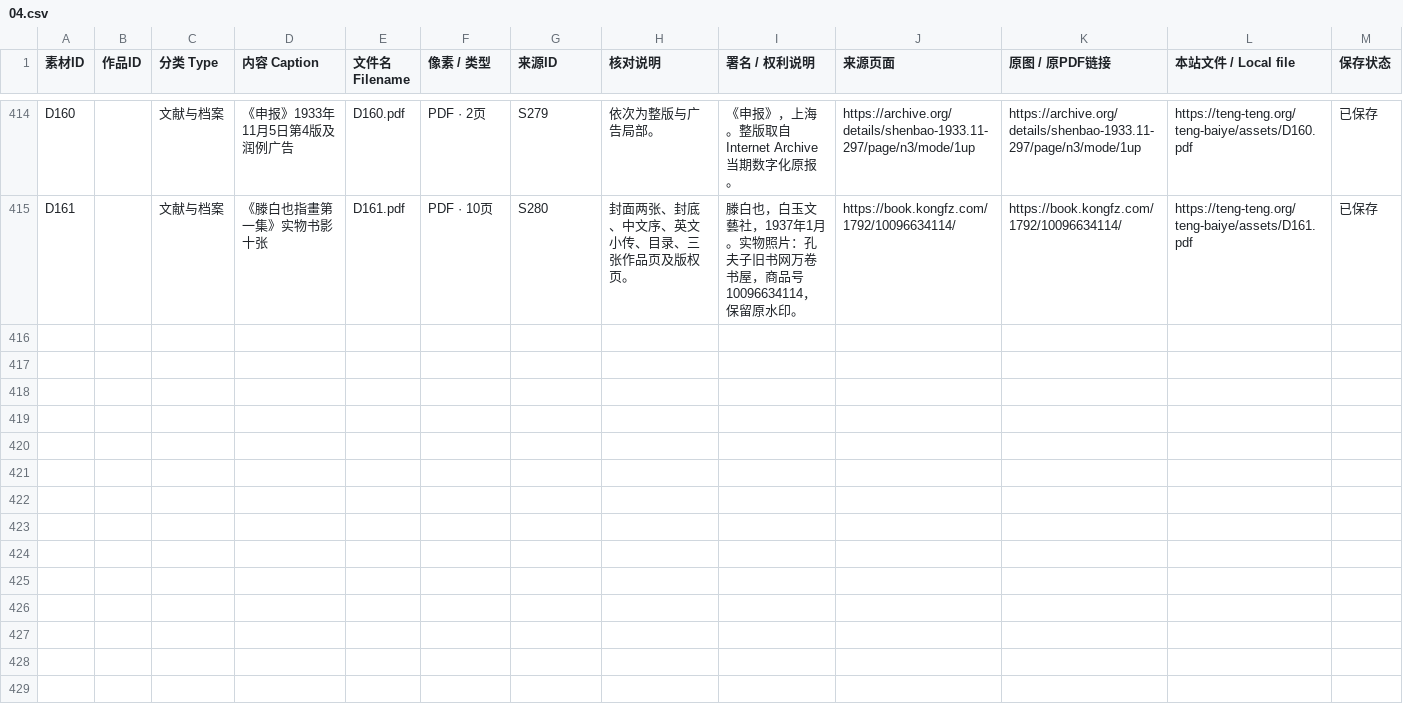
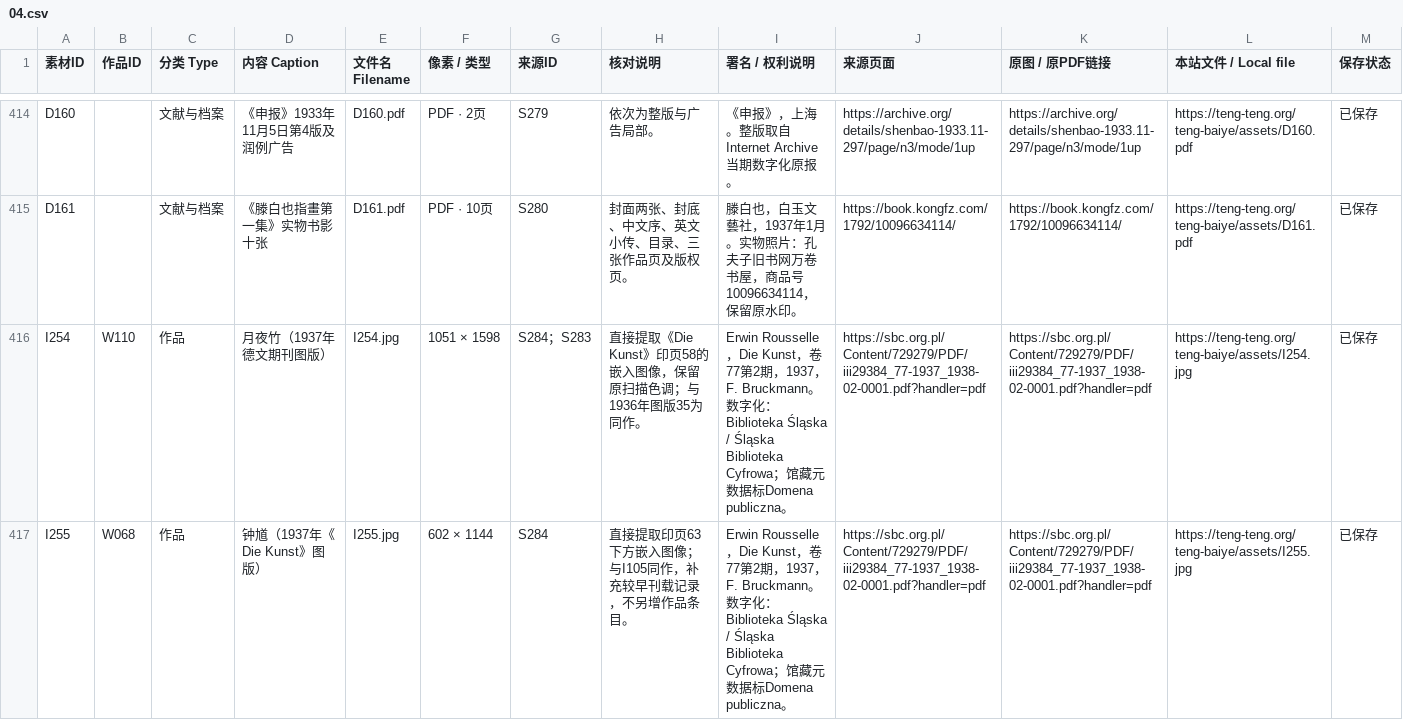
Before and after one commit to doubleteng/tengteng, a CSV file: teng-baiye/catalogue/04.csv, drawn as a sheet; only a part is shown, gaps mark what is left out; the diff covers the shown part only.

```diff
--- a/teng-baiye/catalogue/04.csv
+++ b/teng-baiye/catalogue/04.csv
@@ -415 +415,3 @@ D160,,文献与档案,《申报》1933年11月5日第4版及润例广告,D160.pd
 D161,,文献与档案,《滕白也指畫第一集》实物书影十张,D161.pdf,PDF · 10页,S280,封面两张、封底、中文序、英文小传、目录、三张作品页及版权页。,滕白也，白玉文藝社，1937年1月。实物照片：孔夫子旧书网万卷书屋，商品号10096634114，保留原水印。,https://book.kongfz.com/1792/10096634114/,https://book.kongfz.com/1792/10096634114/,https://teng-teng.org/teng-baiye/assets/D161.pdf,已保存
+I254,W110,作品,月夜竹（1937年德文期刊图版）,I254.jpg,1051 × 1598,S284；S283,直接提取《Die Kunst》印页58的嵌入图像，保留原扫描色调；与1936年图版35为同作。,Erwin Rousselle，Die Kunst，卷77第2期，1937，F. Bruckmann。数字化：Biblioteka Śląska / Śląska Biblioteka Cyfrowa；馆藏元数据标Domena publiczna。,https://sbc.org.pl/Content/729279/PDF/iii29384_77-1937_1938-02-0001.pdf?handler=pdf,https://sbc.org.pl/Content/729279/PDF/iii29384_77-1937_1938-02-0001.pdf?handler=pdf,https://teng-teng.org/teng-baiye/assets/I254.jpg,已保存
+I255,W068,作品,钟馗（1937年《Die Kunst》图版）,I255.jpg,602 × 1144,S284,直接提取印页63下方嵌入图像；与I105同作，补充较早刊载记录，不另增作品条目。,Erwin Rousselle，Die Kunst，卷77第2期，1937，F. Bruckmann。数字化：Biblioteka Śląska / Śląska Biblioteka Cyfrowa；馆藏元数据标Domena publiczna。,https://sbc.org.pl/Content/729279/PDF/iii29384_77-1937_1938-02-0001.pdf?handler=pdf,https://sbc.org.pl/Content/729279/PDF/iii29384_77-1937_1938-02-0001.pdf?handler=pdf,https://teng-teng.org/teng-baiye/assets/I255.jpg,已保存
```
Also changed, not shown: 2 added rows elsewhere in this file, teng-baiye/catalogue/01.csv, teng-baiye/catalogue/05.csv, 39 other files.
